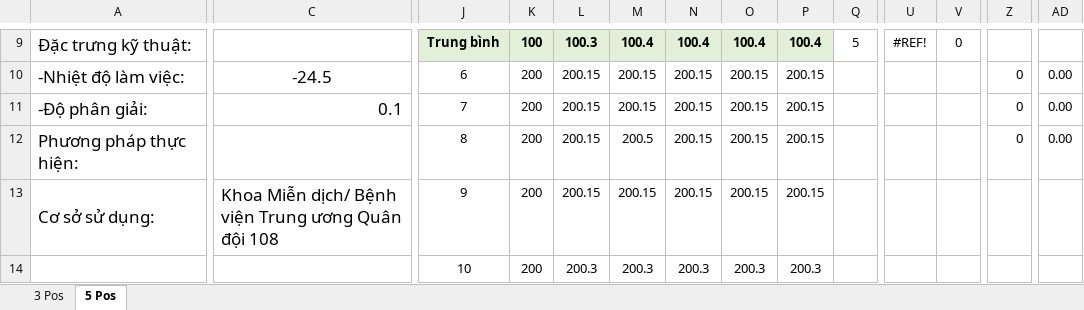
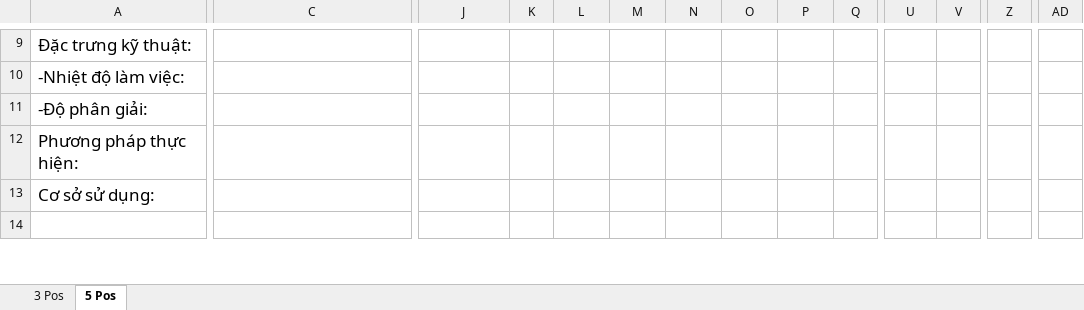
Before and after one commit to NgocTan1002/HM_19MB, an Excel workbook: HM_19MB_Demo/Resources/Templates/Tu_nhiet_V3.xlsx, sheet 5 Pos, drawn as a sheet; only a part is shown, gaps mark what is left out; values as stored, in another font and other column widths than the file's, no borders; charts and pictures not drawn; removed rows and columns are numbered as before the commit, all else as after; rows hold the shown columns only; the diff covers the shown part only; the diff names each change by its address in the sheet, - before the commit and + after, or states it on an @@ line.

```diff
--- a/HM_19MB_Demo/Resources/Templates/Tu_nhiet_V3.xlsx (sheet 5 Pos)
+++ b/HM_19MB_Demo/Resources/Templates/Tu_nhiet_V3.xlsx (sheet 5 Pos)
-J9: Trung bình
+J9: (empty)
-J9:P9 fill: #E2F0D9
+J9:P9 fill: none
-K9: 100
+K9: (empty)
-L9: 100.3
+L9: (empty)
-M9: 100.4
+M9: (empty)
-N9: 100.4
+N9: (empty)
-O9: 100.4
+O9: (empty)
-P9: 100.4
+P9: (empty)
-Q9: 5
+Q9: (empty)
-U9: #REF!
+U9: (empty)
-V9: 0
+V9: (empty)
-C10: -24.5
+C10: (empty)
-J10: 6
+J10: (empty)
-K10:K13: 200
+K10:K13: (empty)
-L10:L13: 200.15
+L10:L13: (empty)
-M10:M11: 200.15
+M10:M11: (empty)
-N10:N13: 200.15
+N10:N13: (empty)
-O10:O13: 200.15
+O10:O13: (empty)
-P10:P13: 200.15
+P10:P13: (empty)
-Z10:Z12: 0
+Z10:Z12: (empty)
-AD10:AD12: 0.00
+AD10:AD12: (empty)
-C11: 0.1
+C11: (empty)
-J11: 7
+J11: (empty)
-J12: 8
+J12: (empty)
-M12: 200.5
+M12: (empty)
-C13: Khoa Miễn dịch/ Bệnh viện Trung ương Quân đội 108
+C13: (empty)
-J13: 9
+J13: (empty)
-M13: 200.15
+M13: (empty)
-row 14:  |  | 10 | 200 | 200.3 | 200.3 | 200.3 | 200.3 | 200.3
+row 14: (empty)
```
Also changed, not shown: 6 added rows, 10 removed rows, 67 edited cells and cell formats elsewhere in this sheet, sheet 3 Pos, formulas that keep their value, 7 other files.
